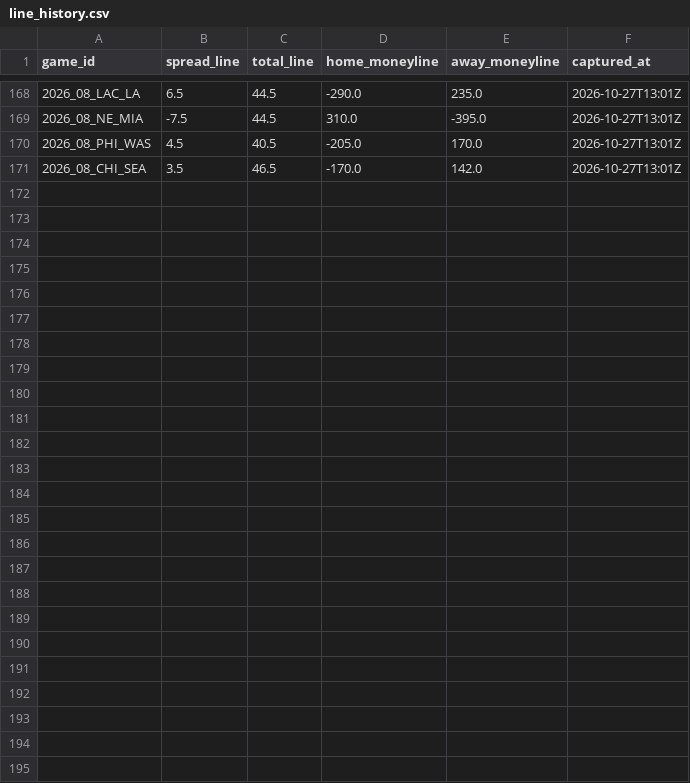
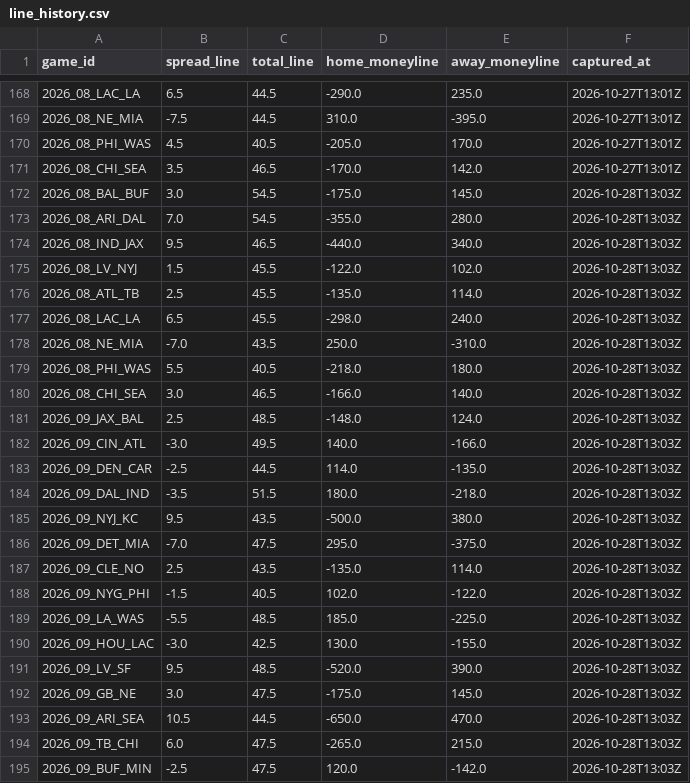
Before and after one commit to paintthedog/nfl-insights, a CSV file: pipeline/data/line_history.csv, drawn as a sheet; only a part is shown, gaps mark what is left out; the diff names each change by its address in the sheet, - before the commit and + after, or states it on an @@ line.

```diff
--- a/pipeline/data/line_history.csv
+++ b/pipeline/data/line_history.csv
+row 172: 2026_08_BAL_BUF | 3.0 | 54.5 | -175.0 | 145.0 | 2026-10-28T13:03Z
+row 173: 2026_08_ARI_DAL | 7.0 | 54.5 | -355.0 | 280.0 | 2026-10-28T13:03Z
+row 174: 2026_08_IND_JAX | 9.5 | 46.5 | -440.0 | 340.0 | 2026-10-28T13:03Z
+row 175: 2026_08_LV_NYJ | 1.5 | 45.5 | -122.0 | 102.0 | 2026-10-28T13:03Z
+row 176: 2026_08_ATL_TB | 2.5 | 45.5 | -135.0 | 114.0 | 2026-10-28T13:03Z
+row 177: 2026_08_LAC_LA | 6.5 | 45.5 | -298.0 | 240.0 | 2026-10-28T13:03Z
+row 178: 2026_08_NE_MIA | -7.0 | 43.5 | 250.0 | -310.0 | 2026-10-28T13:03Z
+row 179: 2026_08_PHI_WAS | 5.5 | 40.5 | -218.0 | 180.0 | 2026-10-28T13:03Z
+row 180: 2026_08_CHI_SEA | 3.0 | 46.5 | -166.0 | 140.0 | 2026-10-28T13:03Z
+row 181: 2026_09_JAX_BAL | 2.5 | 48.5 | -148.0 | 124.0 | 2026-10-28T13:03Z
+row 182: 2026_09_CIN_ATL | -3.0 | 49.5 | 140.0 | -166.0 | 2026-10-28T13:03Z
+row 183: 2026_09_DEN_CAR | -2.5 | 44.5 | 114.0 | -135.0 | 2026-10-28T13:03Z
+row 184: 2026_09_DAL_IND | -3.5 | 51.5 | 180.0 | -218.0 | 2026-10-28T13:03Z
+row 185: 2026_09_NYJ_KC | 9.5 | 43.5 | -500.0 | 380.0 | 2026-10-28T13:03Z
+row 186: 2026_09_DET_MIA | -7.0 | 47.5 | 295.0 | -375.0 | 2026-10-28T13:03Z
+row 187: 2026_09_CLE_NO | 2.5 | 43.5 | -135.0 | 114.0 | 2026-10-28T13:03Z
+row 188: 2026_09_NYG_PHI | -1.5 | 40.5 | 102.0 | -122.0 | 2026-10-28T13:03Z
+row 189: 2026_09_LA_WAS | -5.5 | 48.5 | 185.0 | -225.0 | 2026-10-28T13:03Z
+row 190: 2026_09_HOU_LAC | -3.0 | 42.5 | 130.0 | -155.0 | 2026-10-28T13:03Z
+row 191: 2026_09_LV_SF | 9.5 | 48.5 | -520.0 | 390.0 | 2026-10-28T13:03Z
+row 192: 2026_09_GB_NE | 3.0 | 47.5 | -175.0 | 145.0 | 2026-10-28T13:03Z
+row 193: 2026_09_ARI_SEA | 10.5 | 44.5 | -650.0 | 470.0 | 2026-10-28T13:03Z
+row 194: 2026_09_TB_CHI | 6.0 | 47.5 | -265.0 | 215.0 | 2026-10-28T13:03Z
+row 195: 2026_09_BUF_MIN | -2.5 | 47.5 | 120.0 | -142.0 | 2026-10-28T13:03Z
```
Also changed, not shown: pipeline/int_props_2026_wk8.csv, pipeline/ol_missing_wk8.csv, 25 other files.
